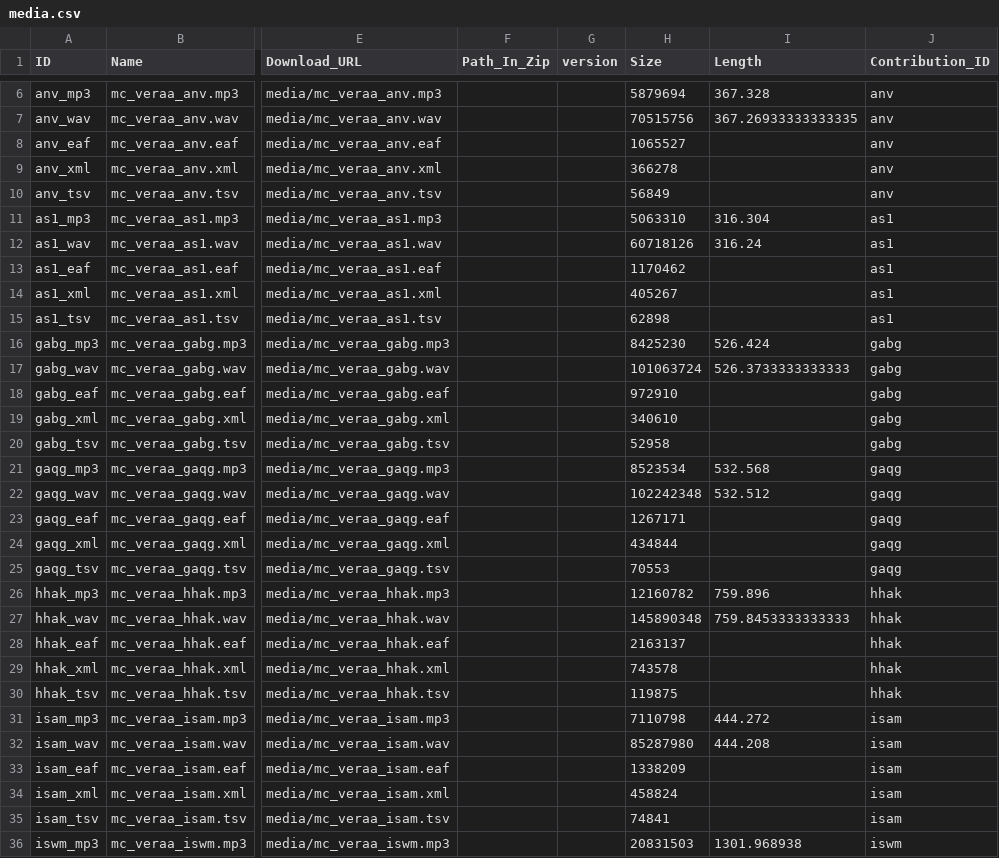
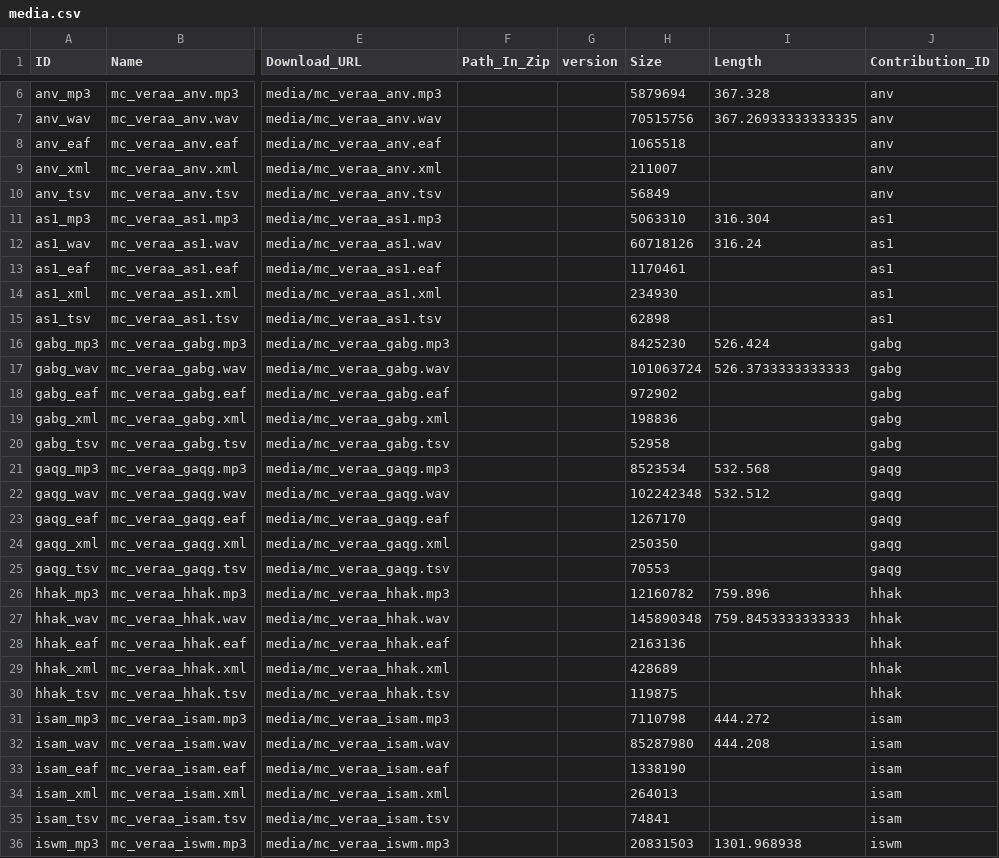
Before and after one commit to Multi-CAST/mcveraa, a CSV file: cldf/media.csv, drawn as a sheet; only a part is shown, gaps mark what is left out; the diff covers the shown part only; the diff names each change by its address in the sheet, - before the commit and + after, or states it on an @@ line.

```diff
--- a/cldf/media.csv
+++ b/cldf/media.csv
-H8 (Size): 1065527
+H8 (Size): 1065518
-H9 (Size): 366278
+H9 (Size): 211007
-H13 (Size): 1170462
+H13 (Size): 1170461
-H14 (Size): 405267
+H14 (Size): 234930
-H18 (Size): 972910
+H18 (Size): 972902
-H19 (Size): 340610
+H19 (Size): 198836
-H23 (Size): 1267171
+H23 (Size): 1267170
-H24 (Size): 434844
+H24 (Size): 250350
-H28 (Size): 2163137
+H28 (Size): 2163136
-H29 (Size): 743578
+H29 (Size): 428689
-H33 (Size): 1338209
+H33 (Size): 1338190
-H34 (Size): 458824
+H34 (Size): 264013
```
Also changed, not shown: 11 edited cells elsewhere in this file, cldf/media/mc_veraa_iswm.tsv, cldf/texts.csv, 28 other files.
